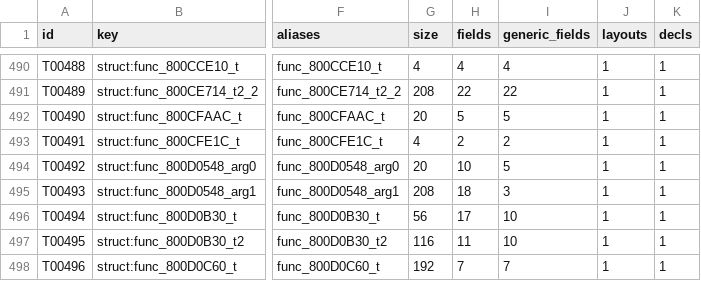
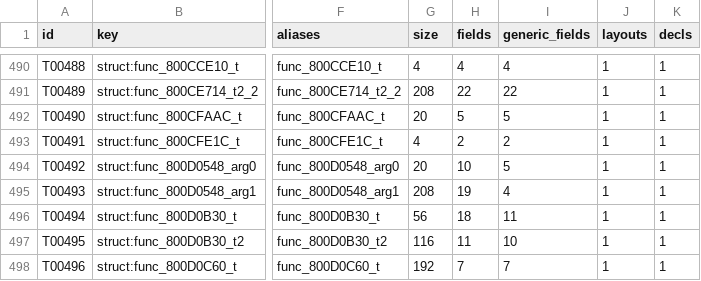
Before and after one commit to JEschete/VS-NativePort, a CSV file: Docs/ledgers/TYPE_LEDGER.csv, drawn as a sheet; only a part is shown, gaps mark what is left out; the diff covers the shown part only; the diff names each change by its address in the sheet, - before the commit and + after, or states it on an @@ line.

```diff
--- a/Docs/ledgers/TYPE_LEDGER.csv
+++ b/Docs/ledgers/TYPE_LEDGER.csv
-H495 (fields): 18
+H495 (fields): 19
-I495 (generic_fields): 3
+I495 (generic_fields): 4
-H496 (fields): 17
+H496 (fields): 18
-I496 (generic_fields): 10
+I496 (generic_fields): 11
```
Also changed, not shown: 2 added rows and 20 edited cells elsewhere in this file, tools/naming/sym_batches/Game_Actors_01/fields.csv, tools/naming/sym_batches/Game_Battle_01/fields.csv, 15 other files.
